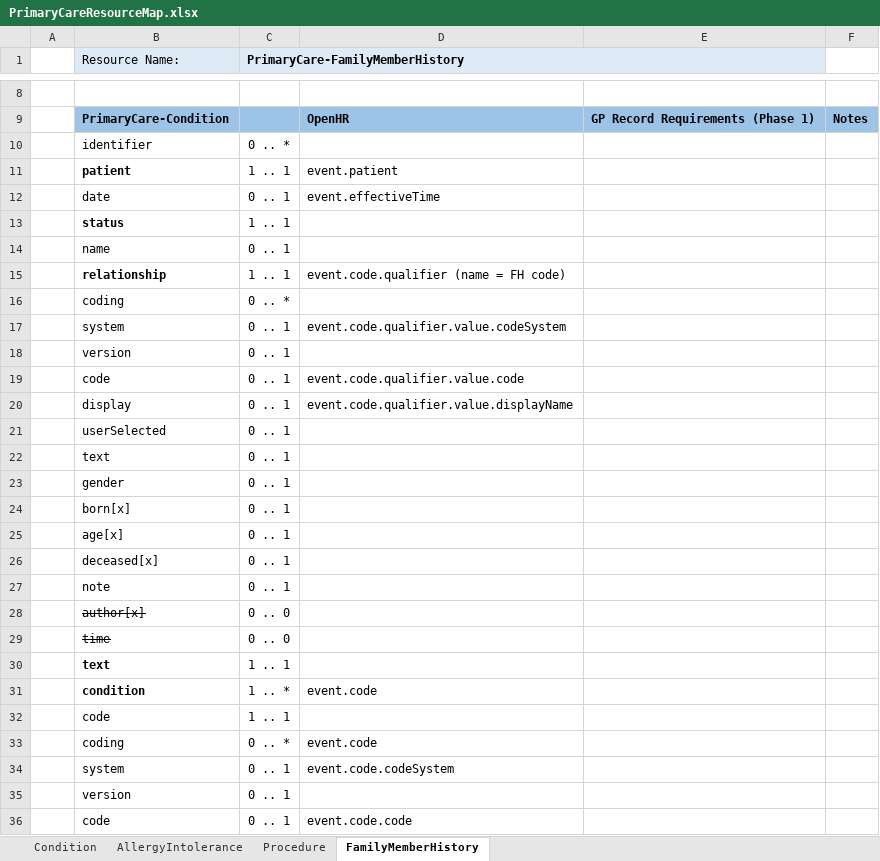
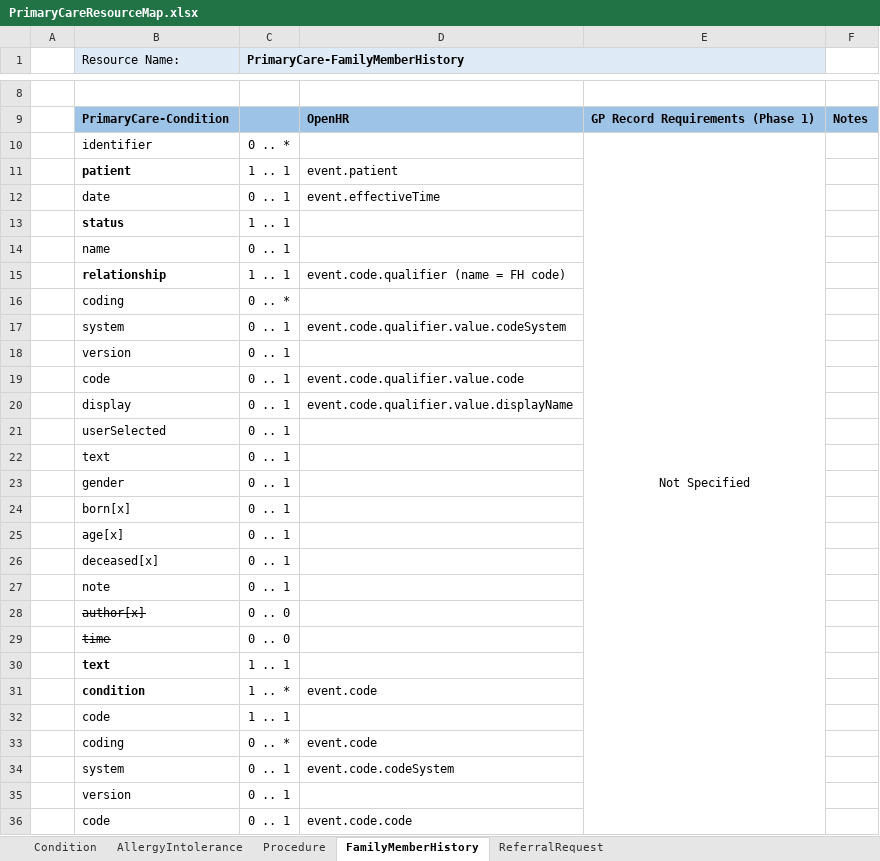
Before and after one commit to endeavourhealth/FHIR-Profiles, an Excel workbook: Docs/PrimaryCareResourceMap.xlsx, sheet FamilyMemberHistory, drawn as a sheet; only a part is shown, gaps mark what is left out; values as stored, in another font and other column widths than the file's, no borders; the diff covers the shown part only; the diff names each change by its address in the sheet, - before the commit and + after, or states it on an @@ line.

Commit message:
ReferralRequest latest + resource map

```diff
--- a/Docs/PrimaryCareResourceMap.xlsx (sheet FamilyMemberHistory)
+++ b/Docs/PrimaryCareResourceMap.xlsx (sheet FamilyMemberHistory)
+sheet tab: ReferralRequest
-E10: (empty)
+E10: Not Specified
+E10:E48 merged
```
Also changed, not shown: 1 removed row and 1 edited cell elsewhere in this sheet, 2 other files.
